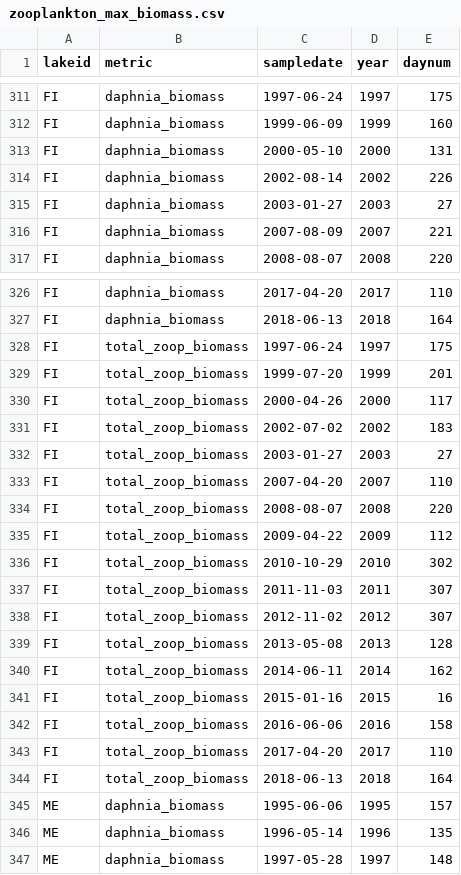
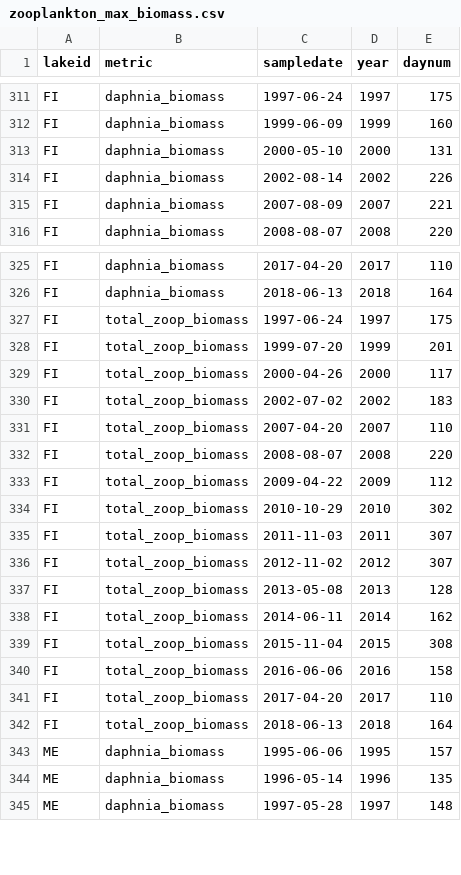
Before and after one commit to pchanson/ntl_phenology, a CSV file: Data/final_metric_files/zooplankton_max_biomass.csv, drawn as a sheet; only a part is shown, gaps mark what is left out.

Commit message:
limit zoop dates to openwater

```diff
--- a/Data/final_metric_files/zooplankton_max_biomass.csv
+++ b/Data/final_metric_files/zooplankton_max_biomass.csv
@@ -314,3 +314,2 @@ FI,daphnia_biomass,2000-05-10,2000,131
 FI,daphnia_biomass,2002-08-14,2002,226
-FI,daphnia_biomass,2003-01-27,2003,27
 FI,daphnia_biomass,2007-08-09,2007,221
@@ -331,3 +330,2 @@ FI,total_zoop_biomass,2000-04-26,2000,117
 FI,total_zoop_biomass,2002-07-02,2002,183
-FI,total_zoop_biomass,2003-01-27,2003,27
 FI,total_zoop_biomass,2007-04-20,2007,110
@@ -340,3 +338,3 @@ FI,total_zoop_biomass,2013-05-08,2013,128
 FI,total_zoop_biomass,2014-06-11,2014,162
-FI,total_zoop_biomass,2015-01-16,2015,16
+FI,total_zoop_biomass,2015-11-04,2015,308
 FI,total_zoop_biomass,2016-06-06,2016,158
```
Also changed, not shown: 1 other file.
